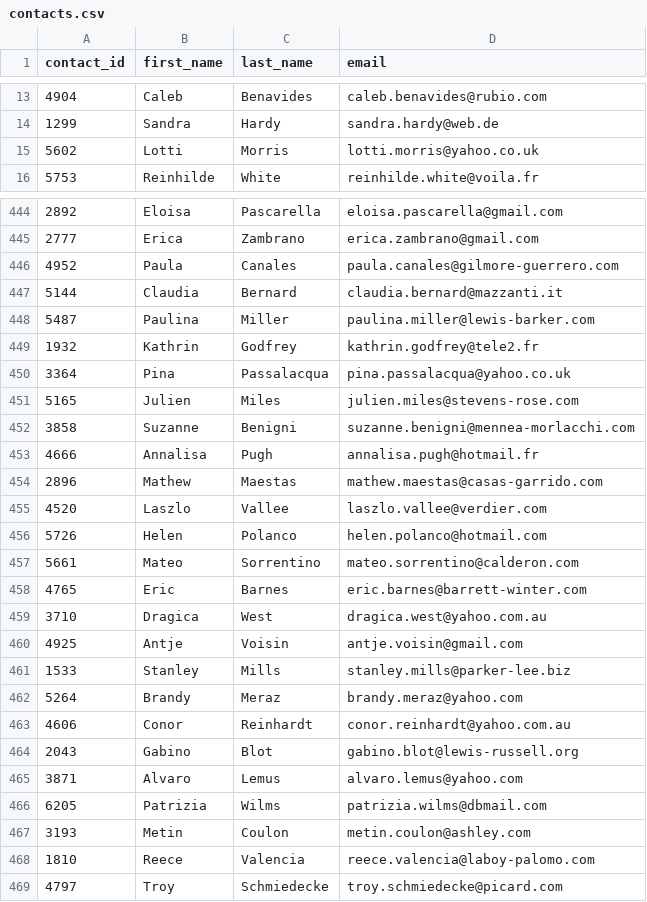
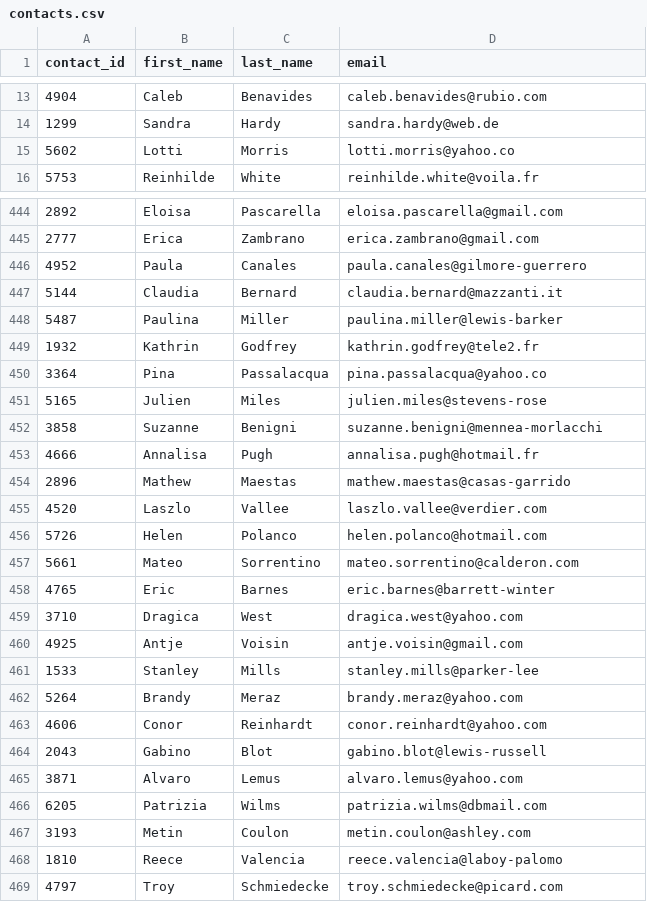
Before and after one commit to cindyd97/Crowdfunding_with_ETL, a CSV file: Resources/contacts.csv, drawn as a sheet; only a part is shown, gaps mark what is left out; the diff covers the shown part only.

```diff
--- a/Resources/contacts.csv
+++ b/Resources/contacts.csv
@@ -14,3 +14,3 @@ contact_id,first_name,last_name,email
 1299,Sandra,Hardy,sandra.hardy@web.de
-5602,Lotti,Morris,lotti.morris@yahoo.co.uk
+5602,Lotti,Morris,lotti.morris@yahoo.co
 5753,Reinhilde,White,reinhilde.white@voila.fr
@@ -445,11 +445,11 @@ contact_id,first_name,last_name,email
 2777,Erica,Zambrano,erica.zambrano@gmail.com
-4952,Paula,Canales,paula.canales@gilmore-guerrero.com
+4952,Paula,Canales,paula.canales@gilmore-guerrero
 5144,Claudia,Bernard,claudia.bernard@mazzanti.it
-5487,Paulina,Miller,paulina.miller@lewis-barker.com
+5487,Paulina,Miller,paulina.miller@lewis-barker
 1932,Kathrin,Godfrey,kathrin.godfrey@tele2.fr
-3364,Pina,Passalacqua,pina.passalacqua@yahoo.co.uk
-5165,Julien,Miles,julien.miles@stevens-rose.com
-3858,Suzanne,Benigni,suzanne.benigni@mennea-morlacchi.com
+3364,Pina,Passalacqua,pina.passalacqua@yahoo.co
+5165,Julien,Miles,julien.miles@stevens-rose
+3858,Suzanne,Benigni,suzanne.benigni@mennea-morlacchi
 4666,Annalisa,Pugh,annalisa.pugh@hotmail.fr
-2896,Mathew,Maestas,mathew.maestas@casas-garrido.com
+2896,Mathew,Maestas,mathew.maestas@casas-garrido
 4520,Laszlo,Vallee,laszlo.vallee@verdier.com
@@ -457,9 +457,9 @@ contact_id,first_name,last_name,email
 5661,Mateo,Sorrentino,mateo.sorrentino@calderon.com
-4765,Eric,Barnes,eric.barnes@barrett-winter.com
-3710,Dragica,West,dragica.west@yahoo.com.au
+4765,Eric,Barnes,eric.barnes@barrett-winter
+3710,Dragica,West,dragica.west@yahoo.com
 4925,Antje,Voisin,antje.voisin@gmail.com
-1533,Stanley,Mills,stanley.mills@parker-lee.biz
+1533,Stanley,Mills,stanley.mills@parker-lee
 5264,Brandy,Meraz,brandy.meraz@yahoo.com
-4606,Conor,Reinhardt,conor.reinhardt@yahoo.com.au
-2043,Gabino,Blot,gabino.blot@lewis-russell.org
+4606,Conor,Reinhardt,conor.reinhardt@yahoo.com
+2043,Gabino,Blot,gabino.blot@lewis-russell
 3871,Alvaro,Lemus,alvaro.lemus@yahoo.com
@@ -467,3 +467,3 @@ contact_id,first_name,last_name,email
 3193,Metin,Coulon,metin.coulon@ashley.com
-1810,Reece,Valencia,reece.valencia@laboy-palomo.com
+1810,Reece,Valencia,reece.valencia@laboy-palomo
 4797,Troy,Schmiedecke,troy.schmiedecke@picard.com
```
Also changed, not shown: 185 edited cells elsewhere in this file, 2 other files.
